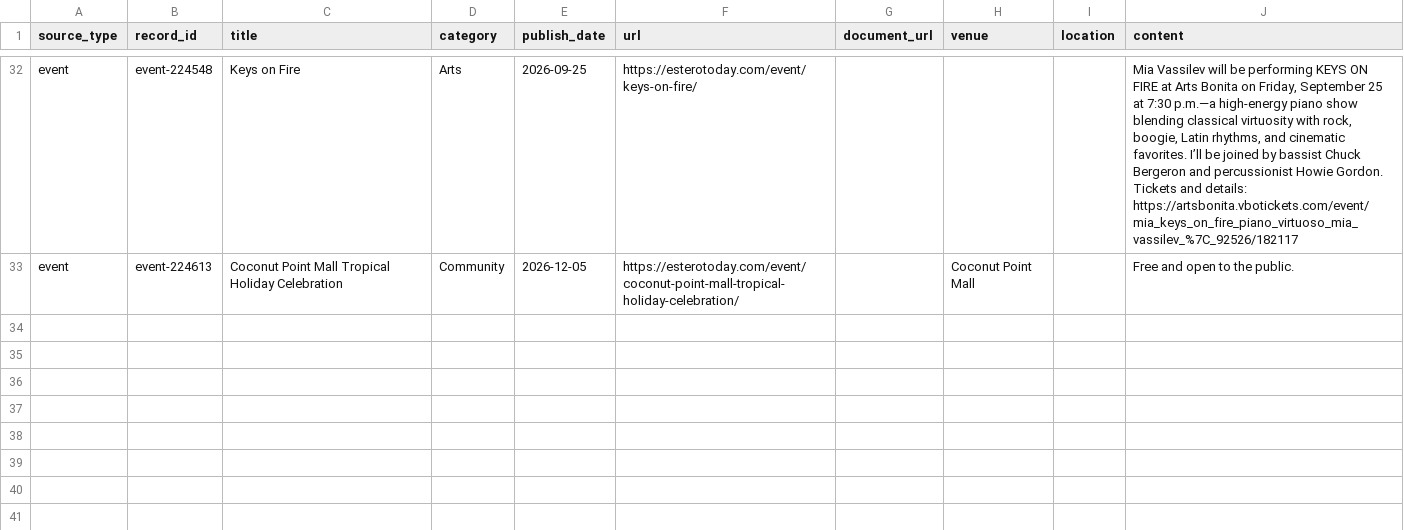
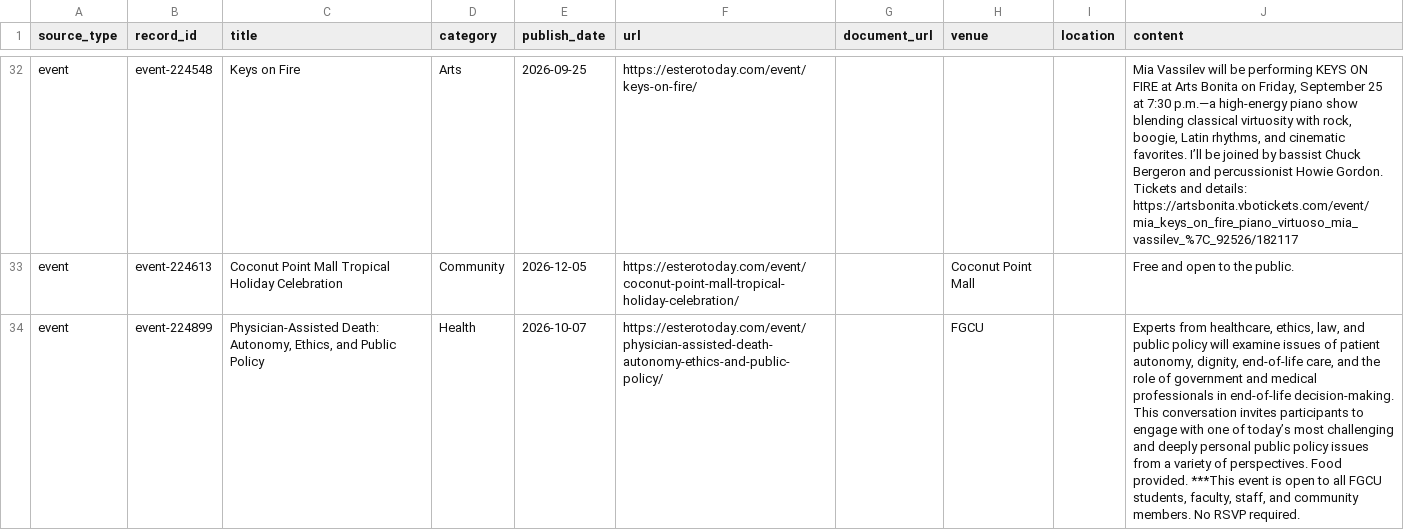
Before and after one commit to ethanmalavia/rag-arcgis-chatbot, a CSV file: backend/data/engage_estero/events.csv, drawn as a sheet; only a part is shown, gaps mark what is left out; the diff covers the shown part only; the diff names each change by its address in the sheet, - before the commit and + after, or states it on an @@ line.

```diff
--- a/backend/data/engage_estero/events.csv
+++ b/backend/data/engage_estero/events.csv
+row 34: event | event-224899 | Physician-Assisted Death: Autonomy, Ethics, and Public Policy | Health | 2026-10-07 | https://esterotoday.com/event/physician-assisted-death-autonomy-ethics-and-public-policy/ |  | FGCU |  | Experts from healthcare, ethics, law, and public policy will examine issues of patient autonomy, dignity, end-of-life care, and the role of government and medical professionals in end-of-life decision-making. This conversation invites participants to engage with one of today’s most challenging and deeply personal public policy issues from a variety of perspectives. Food provided. ***This event is open to all FGCU students, faculty, staff, and community members. No RSVP required.
```
Also changed, not shown: 3 added rows elsewhere in this file, backend/data/engage_estero/documents.csv, 1 other file.
